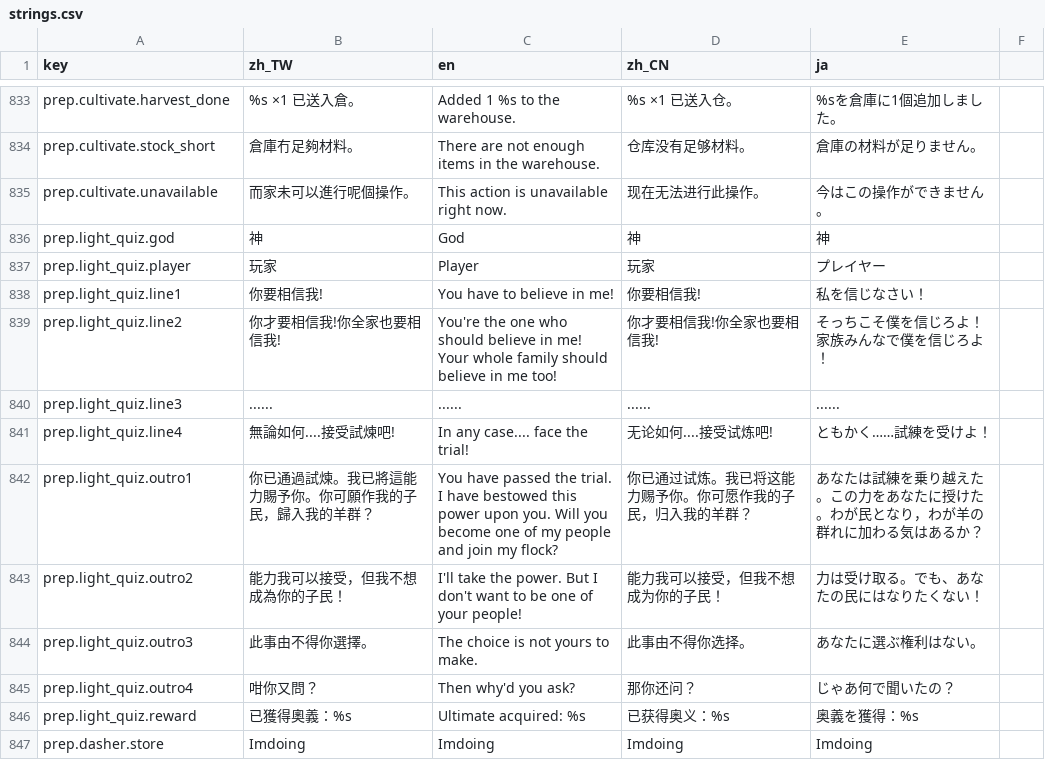
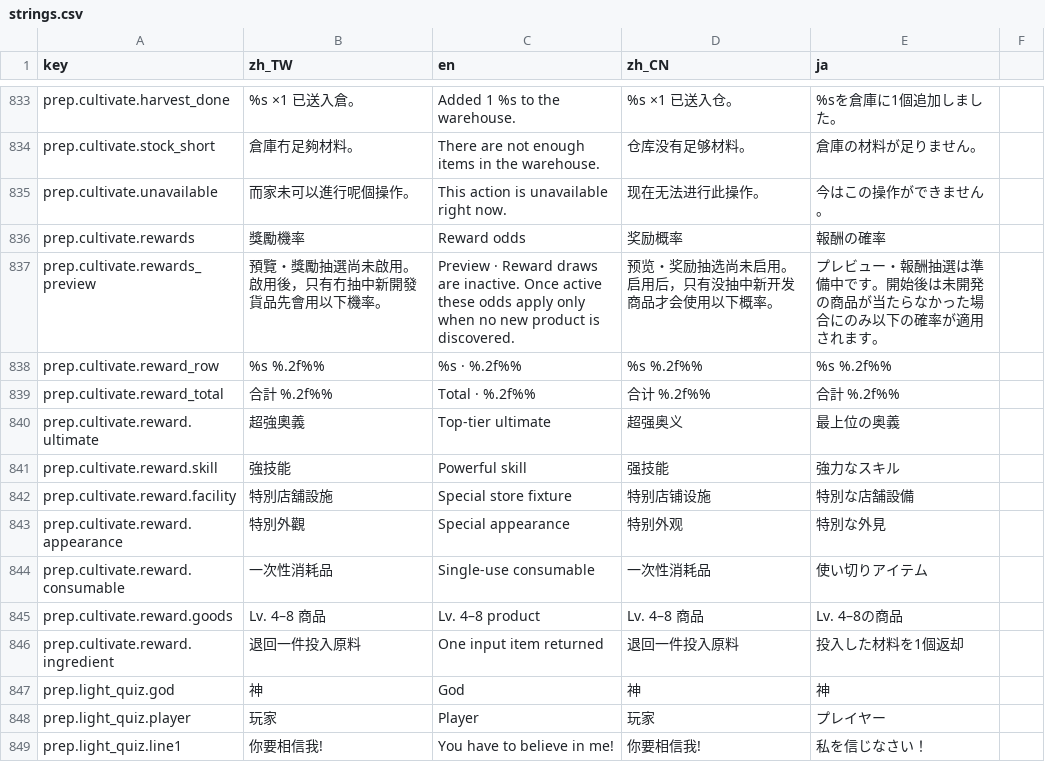
Before and after one commit to bzkit1983/imdoing, a CSV file: godot/game/locale/strings.csv, drawn as a sheet; only a part is shown, gaps mark what is left out; the shorter side is filled out with more unchanged rows; the diff names each change by its address in the sheet, - before the commit and + after, or states it on an @@ line.

Commit message:
Add cultivation reward odds preview

```diff
--- a/godot/game/locale/strings.csv
+++ b/godot/game/locale/strings.csv
+row 836: prep.cultivate.rewards | 獎勵機率 | Reward odds | 奖励概率 | 報酬の確率
+row 837: prep.cultivate.rewards_preview | 預覽・獎勵抽選尚未啟用。啟用後，只有冇抽中新開發貨品先會用以下機率。 | Preview · Reward draws are inactive. Once active these odds apply only when no new product is discovered. | 预览・奖励抽选尚未启用。启用后，只有没抽中新开发商品才会使用以下概率。 | プレビュー・報酬抽選は準備中です。開始後は未開発の商品が当たらなかった場合にのみ以下の確率が適用されます。
+row 838: prep.cultivate.reward_row | %s %.2f%% | %s · %.2f%% | %s %.2f%% | %s %.2f%%
+row 839: prep.cultivate.reward_total | 合計 %.2f%% | Total · %.2f%% | 合计 %.2f%% | 合計 %.2f%%
+row 840: prep.cultivate.reward.ultimate | 超強奧義 | Top-tier ultimate | 超强奥义 | 最上位の奥義
+row 841: prep.cultivate.reward.skill | 強技能 | Powerful skill | 强技能 | 強力なスキル
+row 842: prep.cultivate.reward.facility | 特別店舖設施 | Special store fixture | 特别店铺设施 | 特別な店舗設備
+row 843: prep.cultivate.reward.appearance | 特別外觀 | Special appearance | 特别外观 | 特別な外見
+row 844: prep.cultivate.reward.consumable | 一次性消耗品 | Single-use consumable | 一次性消耗品 | 使い切りアイテム
+row 845: prep.cultivate.reward.goods | Lv. 4–8 商品 | Lv. 4–8 product | Lv. 4–8 商品 | Lv. 4–8の商品
+row 846: prep.cultivate.reward.ingredient | 退回一件投入原料 | One input item returned | 退回一件投入原料 | 投入した材料を1個返却
```
Also changed, not shown: 8 other files.
